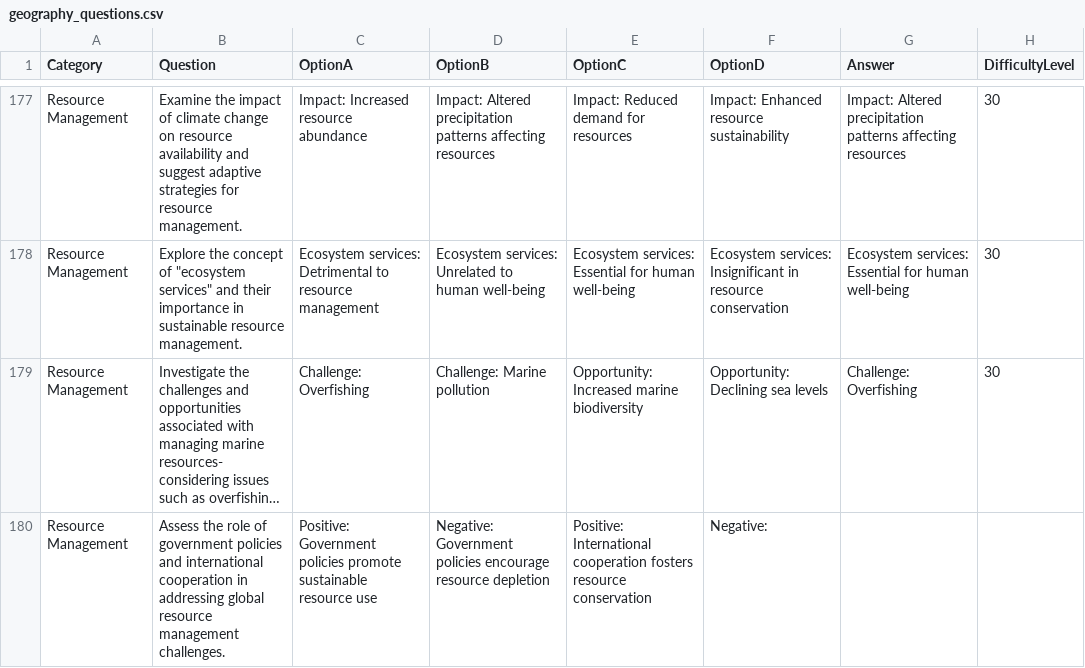
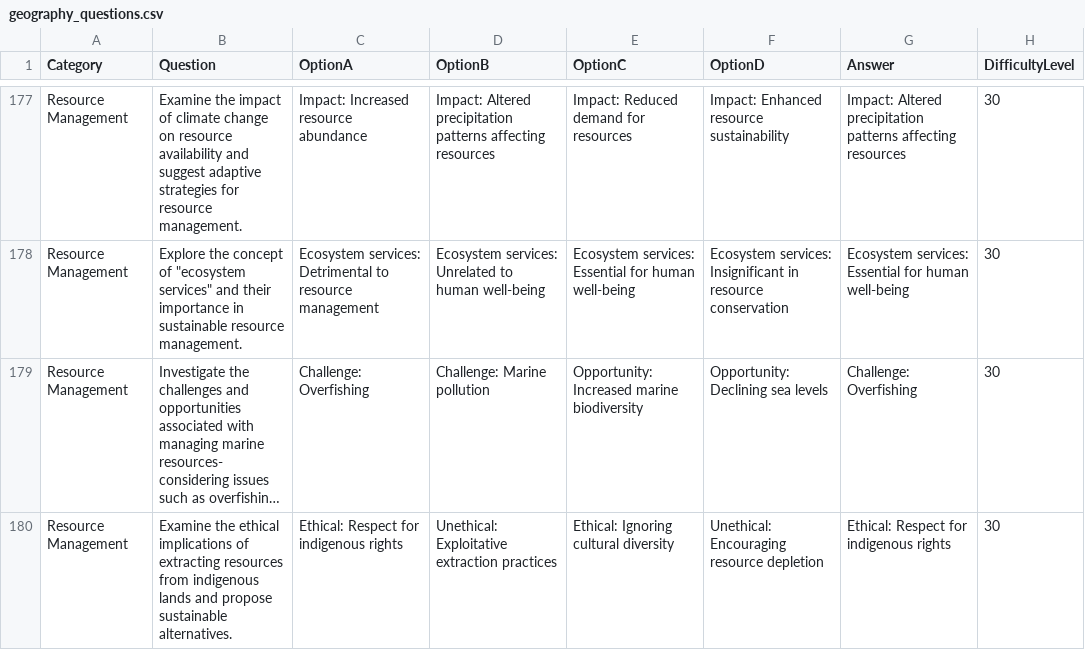
Before and after one commit to Hayder27Nawaz/GeographyQuiz, a CSV file: geography coursework/bin/Debug/net7.0-windows/quiz_questions/geography_questions.csv, drawn as a sheet; only a part is shown, gaps mark what is left out; long unchanged cells end in …; removed rows and columns are numbered as before the commit, all else as after; the diff names each change by its address in the sheet, - before the commit and + after, or states it on an @@ line.

Commit message:
issue when all questions are completed in complex quiz

```diff
--- a/geography coursework/bin/Debug/net7.0-windows/quiz_questions/geography_questions.csv
+++ b/geography coursework/bin/Debug/net7.0-windows/quiz_questions/geography_questions.csv
-row 180: Resource Management | Assess the role of government policies and international cooperation in addressing global resource management challenges. | Positive: Government policies promote sustainable resource use | Negative: Government policies encourage resource depletion | Positive: International cooperation fosters resource conservation | Negative:
+row 180: Resource Management | Examine the ethical implications of extracting resources from indigenous lands and propose sustainable alternatives. | Ethical: Respect for indigenous rights | Unethical: Exploitative extraction practices | Ethical: Ignoring cultural diversity | Unethical: Encouraging resource depletion | Ethical: Respect for indigenous rights | 30
```
Also changed, not shown: geography coursework/quiz_questions/geography_questions.csv, 1 other file.
